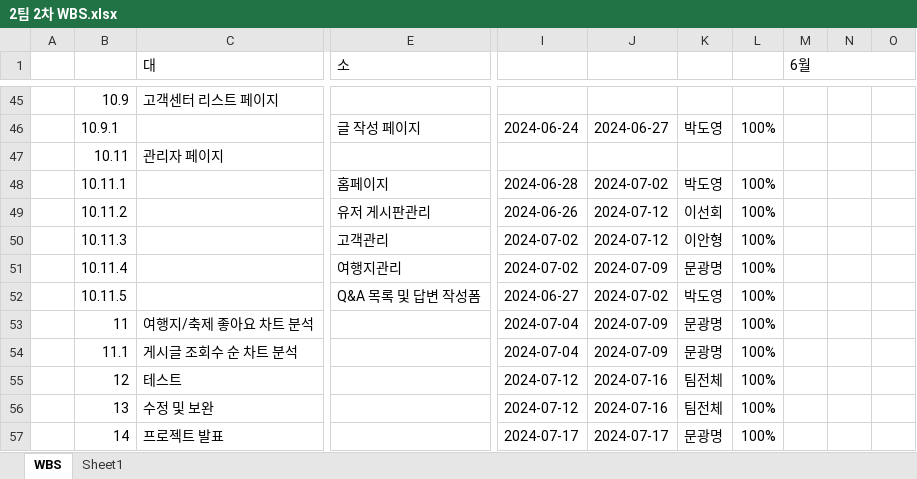
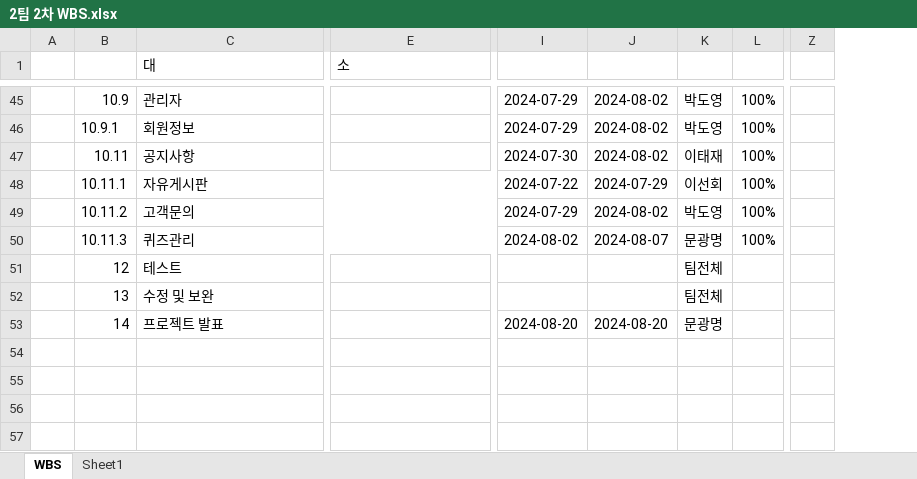
Before and after one commit to hyung9683/2-project, an Excel workbook: 문서파일/2팀 2차 WBS.xlsx, sheet WBS, drawn as a sheet; only a part is shown, gaps mark what is left out; values as stored, in another font and other column widths than the file's, no cell formats; conditional formats not drawn; removed rows and columns are numbered as before the commit, all else as after; rows hold the shown columns only; the diff covers the shown part only; the diff names each change by its address in the sheet, - before the commit and + after, or states it on an @@ line.

```diff
--- a/문서파일/2팀 2차 WBS.xlsx (sheet WBS)
+++ b/문서파일/2팀 2차 WBS.xlsx (sheet WBS)
-column I, rows 46-50: 2024-06-24 |  | 2024-06-28 | 2024-06-26 | 2024-07-02; rows 55-57: 2024-07-12 | 2024-07-12 | 2024-07-17
-column J, rows 46-50: 2024-06-27 |  | 2024-07-02 | 2024-07-12 | 2024-07-12; rows 55-57: 2024-07-16 | 2024-07-16 | 2024-07-17
+column I, rows 45-53: 2024-07-29 | 2024-07-29 | 2024-07-30 | 2024-07-22 | 2024-07-29 | 2024-08-02 |  |  | 2024-08-20
+column J, rows 45-53: 2024-08-02 | 2024-08-02 | 2024-08-02 | 2024-07-29 | 2024-08-02 | 2024-08-07 |  |  | 2024-08-20
-column M (6월), empty
-column N, empty
-column O, empty
+column Z, empty
-C45 (대): 고객센터 리스트 페이지
+C45 (대): 관리자
-K45: (empty)
+K45: 박도영
-L45: (empty)
+L45: 100%
-C46 (대): (empty)
+C46 (대): 회원정보
-E46 (소): 글 작성 페이지
+E46 (소): (empty)
-C47 (대): 관리자 페이지
+C47 (대): 공지사항
-K47: (empty)
+K47: 이태재
-L47: (empty)
+L47: 100%
-C48 (대): (empty)
+C48 (대): 자유게시판
+C48:H48 merged
-E48 (소): 홈페이지
+E48 (소): (empty)
-K48: 박도영
+K48: 이선회
-C49 (대): (empty)
+C49 (대): 고객문의
+C49:H49 merged
-E49 (소): 유저 게시판관리
+E49 (소): (empty)
-K49: 이선회
+K49: 박도영
-C50 (대): (empty)
+C50 (대): 퀴즈관리
+C50:H50 merged
-E50 (소): 고객관리
+E50 (소): (empty)
-K50: 이안형
+K50: 문광명
-row 51:  | 10.11.4 |  | 여행지관리 | 2024-07-02 | 2024-07-09 | 문광명 | 100%
-row 52:  | 10.11.5 |  | Q&A 목록 및 답변 작성폼 | 2024-06-27 | 2024-07-02 | 박도영 | 100%
-row 53:  | 11 | 여행지/축제 좋아요 차트 분석 |  | 2024-07-04 | 2024-07-09 | 문광명 | 100%
-row 54:  | 11.1 | 게시글 조회수 순 차트 분석 |  | 2024-07-04 | 2024-07-09 | 문광명 | 100%
-L51:L53: 100%
+L51:L53: (empty)
```
Also changed, not shown: 5 removed columns, 98 edited cells and merged cells elsewhere in this sheet, cell formats, 문서파일/2팀 2차 흐름도.xlsx.
